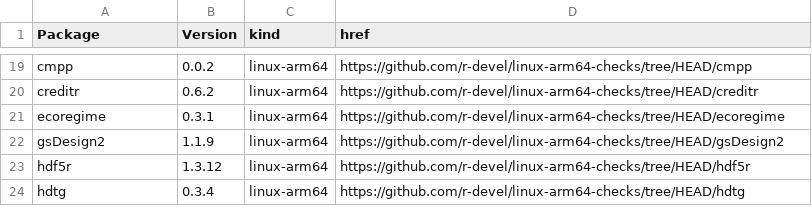
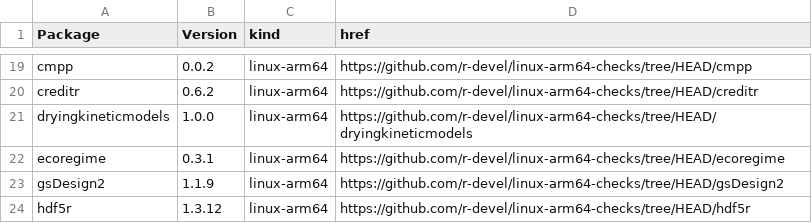
Before and after one commit to r-devel/linux-arm64-checks, a CSV file: index.csv, drawn as a sheet; only a part is shown, gaps mark what is left out; the shorter side is filled out with more unchanged rows; the diff names each change by its address in the sheet, - before the commit and + after, or states it on an @@ line.

```diff
--- a/index.csv
+++ b/index.csv
+row 21: dryingkineticmodels | 1.0.0 | linux-arm64 | https://github.com/r-devel/linux-arm64-checks/tree/HEAD/dryingkineticmodels
```
Also changed, not shown: 4 other files.
